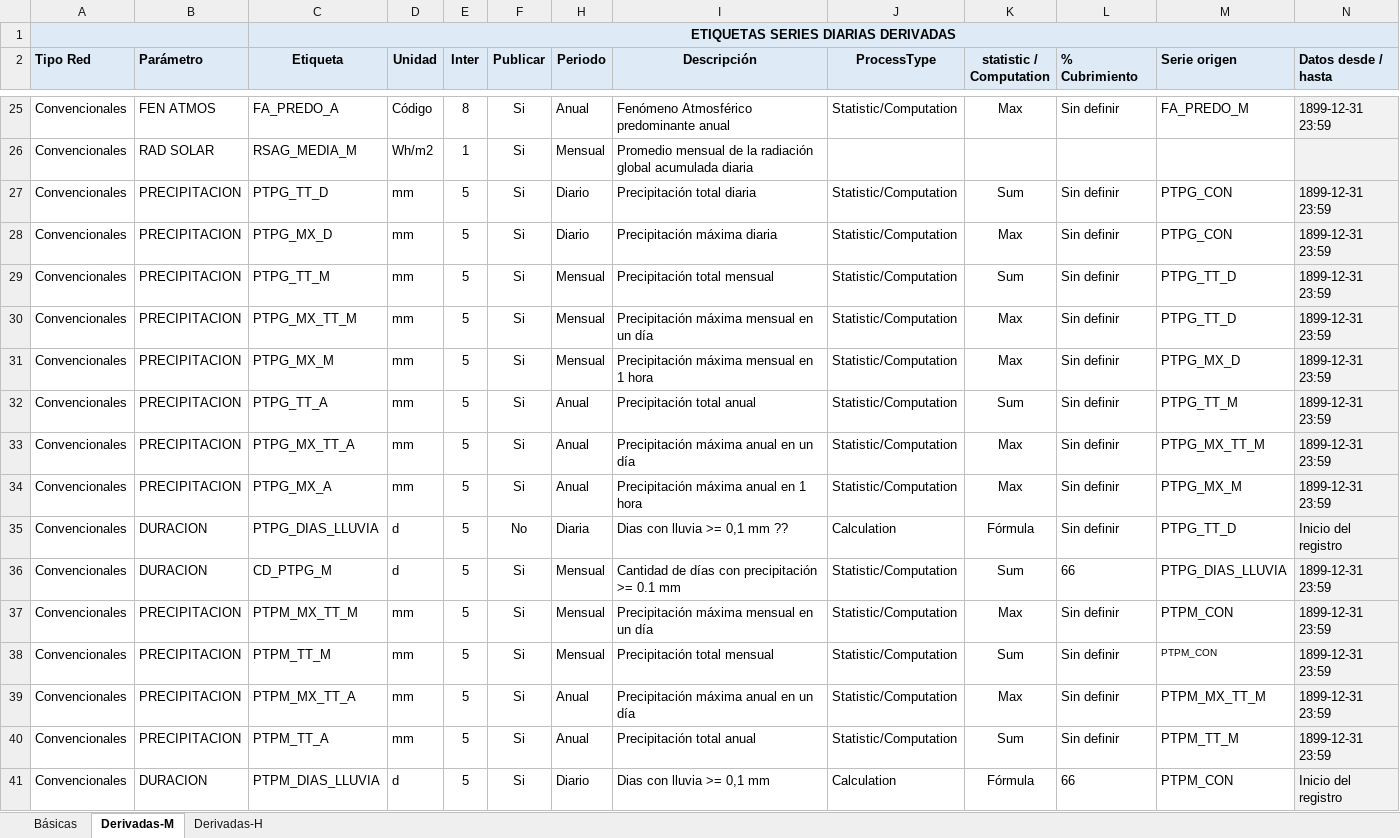
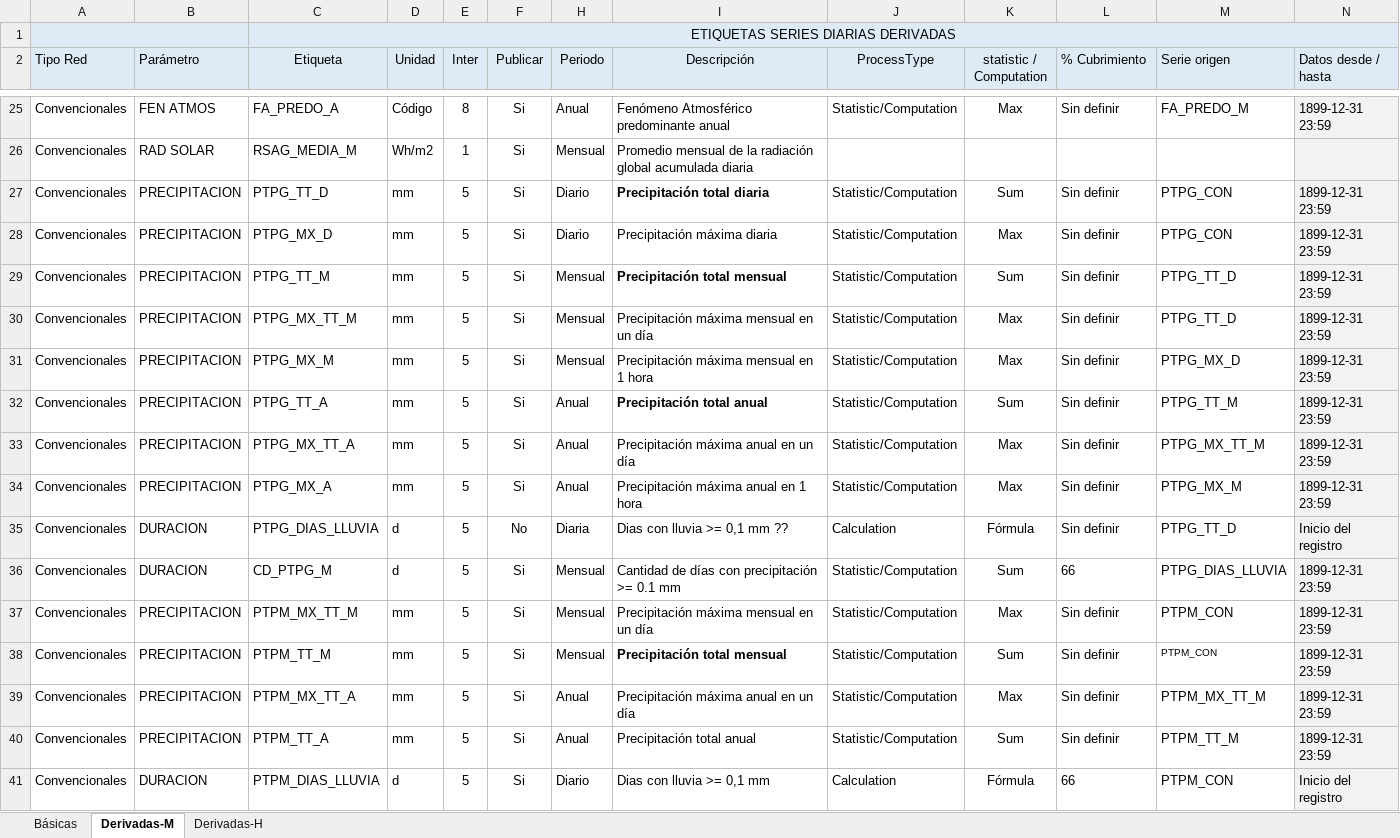
Before and after one commit to rcfdtools/R.LTWB, an Excel workbook: .datasets/GlosarioVariables.xlsx, sheet Derivadas-M, drawn as a sheet; only a part is shown, gaps mark what is left out; values as stored, in another font and other column widths than the file's, no borders; the diff names each change by its address in the sheet, - before the commit and + after, or states it on an @@ line.

```diff
--- a/.datasets/GlosarioVariables.xlsx (sheet Derivadas-M)
+++ b/.datasets/GlosarioVariables.xlsx (sheet Derivadas-M)
-C1 bold: on
+C1 bold: off
-A2:F2 bold: on
+A2:F2 bold: off
-H2:N2 bold: on
+H2:N2 bold: off
-I27 bold: off
+I27 bold: on
-I29 bold: off
+I29 bold: on
-I32 bold: off
+I32 bold: on
-I38 bold: off
+I38 bold: on
```
Also changed, not shown: sheet Derivadas-H, sheet Básicas, 33 other files.
